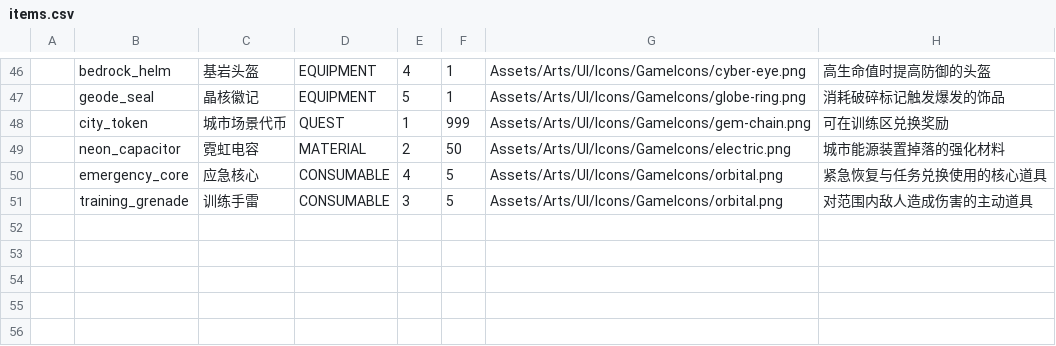
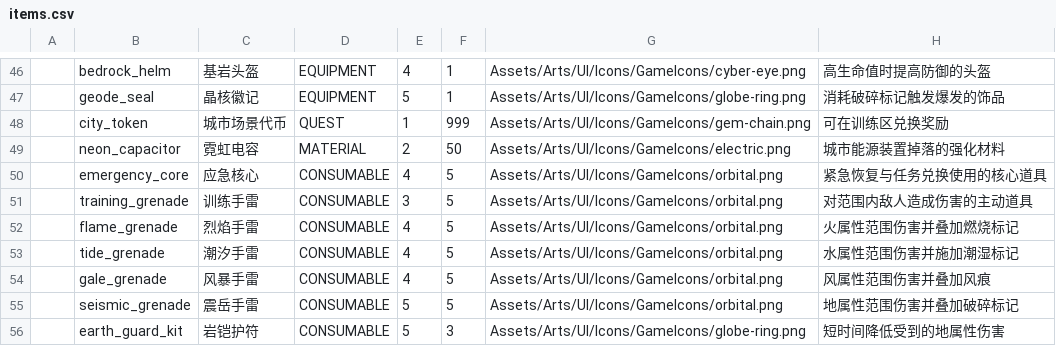
Before and after one commit to LR-Shur/3DPlayDemo, a CSV file: Assets/Config/Luban/Data/items.csv, drawn as a sheet; only a part is shown, gaps mark what is left out; the diff names each change by its address in the sheet, - before the commit and + after, or states it on an @@ line.

Commit message:
add elemental active item effects

```diff
--- a/Assets/Config/Luban/Data/items.csv
+++ b/Assets/Config/Luban/Data/items.csv
+row 52:  | flame_grenade | 烈焰手雷 | CONSUMABLE | 4 | 5 | Assets/Arts/UI/Icons/GameIcons/orbital.png | 火属性范围伤害并叠加燃烧标记
+row 53:  | tide_grenade | 潮汐手雷 | CONSUMABLE | 4 | 5 | Assets/Arts/UI/Icons/GameIcons/orbital.png | 水属性范围伤害并施加潮湿标记
+row 54:  | gale_grenade | 风暴手雷 | CONSUMABLE | 4 | 5 | Assets/Arts/UI/Icons/GameIcons/orbital.png | 风属性范围伤害并叠加风痕
+row 55:  | seismic_grenade | 震岳手雷 | CONSUMABLE | 5 | 5 | Assets/Arts/UI/Icons/GameIcons/orbital.png | 地属性范围伤害并叠加破碎标记
+row 56:  | earth_guard_kit | 岩铠护符 | CONSUMABLE | 5 | 3 | Assets/Arts/UI/Icons/GameIcons/globe-ring.png | 短时间降低受到的地属性伤害
```
Also changed, not shown: Assets/Config/Luban/Data/active_items.csv, 8 other files.
